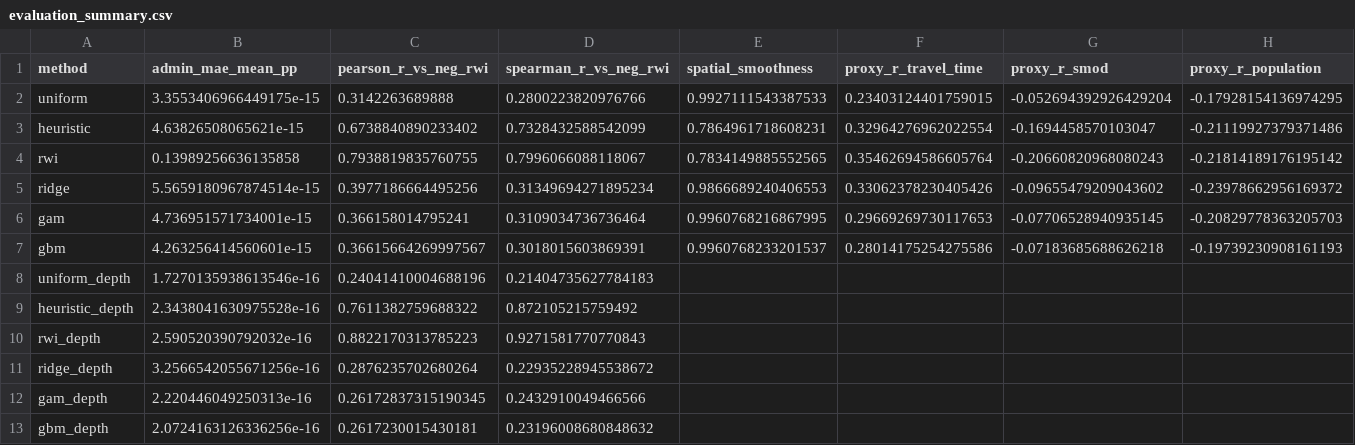
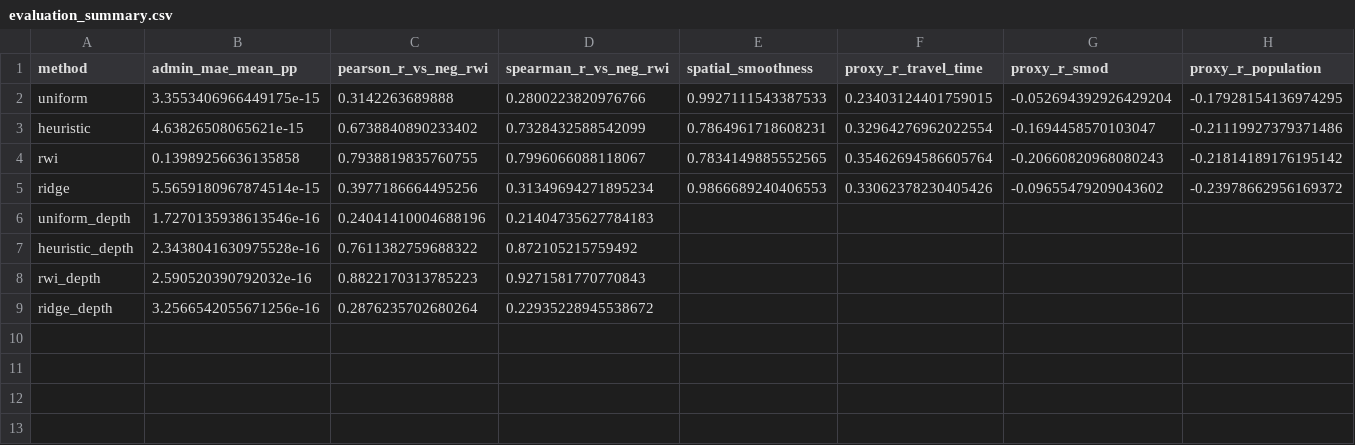
Before and after one commit to nargesmn100/BorealisAI_UNICEF, a CSV file: Data/outputs/nga/eval/evaluation_summary.csv, drawn as a sheet; only a part is shown; rows hold the shown columns only; the diff names each change by its address in the sheet, - before the commit and + after, or states it on an @@ line.

```diff
--- a/Data/outputs/nga/eval/evaluation_summary.csv
+++ b/Data/outputs/nga/eval/evaluation_summary.csv
-row 6: gam | 4.736951571734001e-15 | 0.366158014795241 | 0.3109034736736464 | 0.9960768216867995 | 0.29669269730117653 | -0.07706528940935145 | -0.20829778363205703
-row 7: gbm | 4.263256414560601e-15 | 0.36615664269997567 | 0.3018015603869391 | 0.9960768233201537 | 0.28014175254275586 | -0.07183685688626218 | -0.19739230908161193
-row 12: gam_depth | 2.220446049250313e-16 | 0.26172837315190345 | 0.2432910049466566
-row 13: gbm_depth | 2.0724163126336256e-16 | 0.2617230015430181 | 0.23196008680848632
```
Also changed, not shown: Data/outputs/nga/eval/lozo_evaluation.csv, Data/outputs/nga/eval/nga_dimension_summary.csv, 28 other files.
